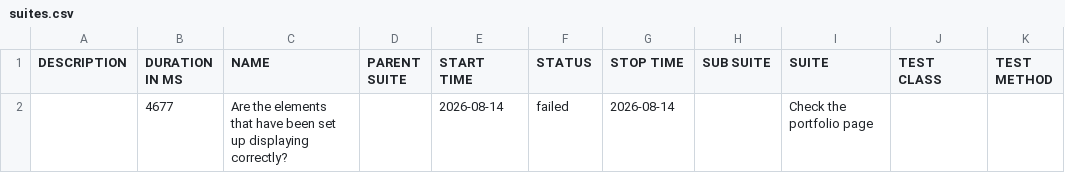
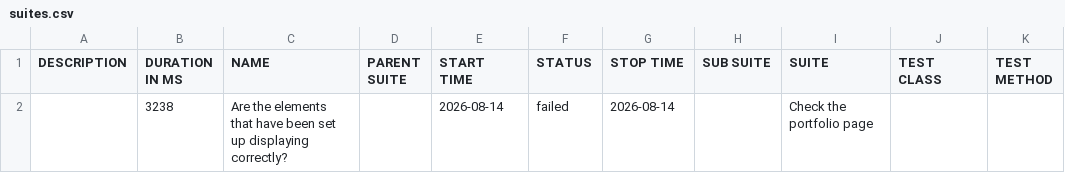
Before and after one commit to suryana-code/MyPortfolio-CICD, a CSV file: data/suites.csv, drawn as a sheet.

```diff
--- a/data/suites.csv
+++ b/data/suites.csv
@@ -1,2 +1,2 @@
 "DESCRIPTION","DURATION IN MS","NAME","PARENT SUITE","START TIME","STATUS","STOP TIME","SUB SUITE","SUITE","TEST CLASS","TEST METHOD"
-"","4677","Are the elements that have been set up displaying correctly?","","2026-08-14","failed","2026-08-14","","Check the portfolio page","",""
+"","3238","Are the elements that have been set up displaying correctly?","","2026-08-14","failed","2026-08-14","","Check the portfolio page","",""
```
Also changed, not shown: 17 other files.
